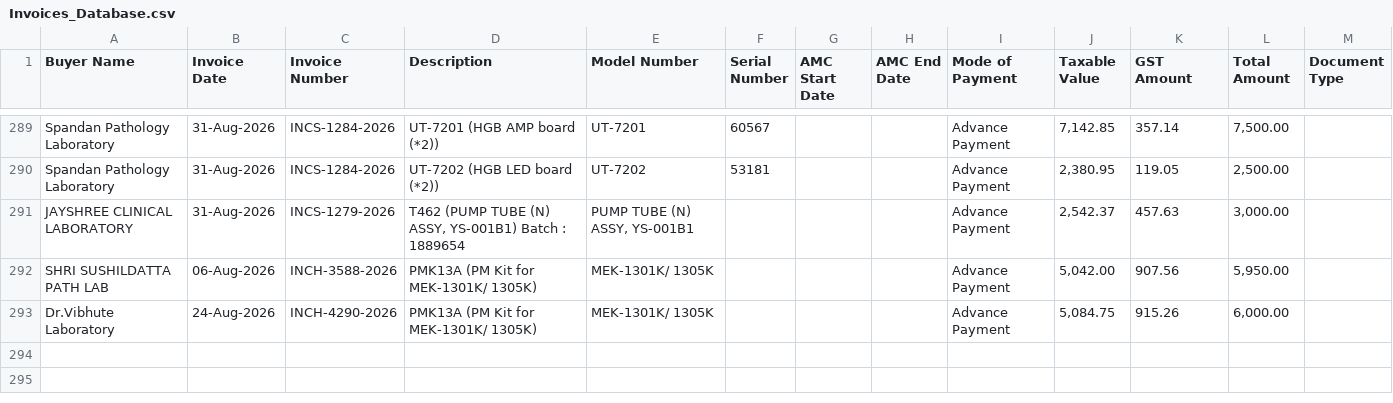
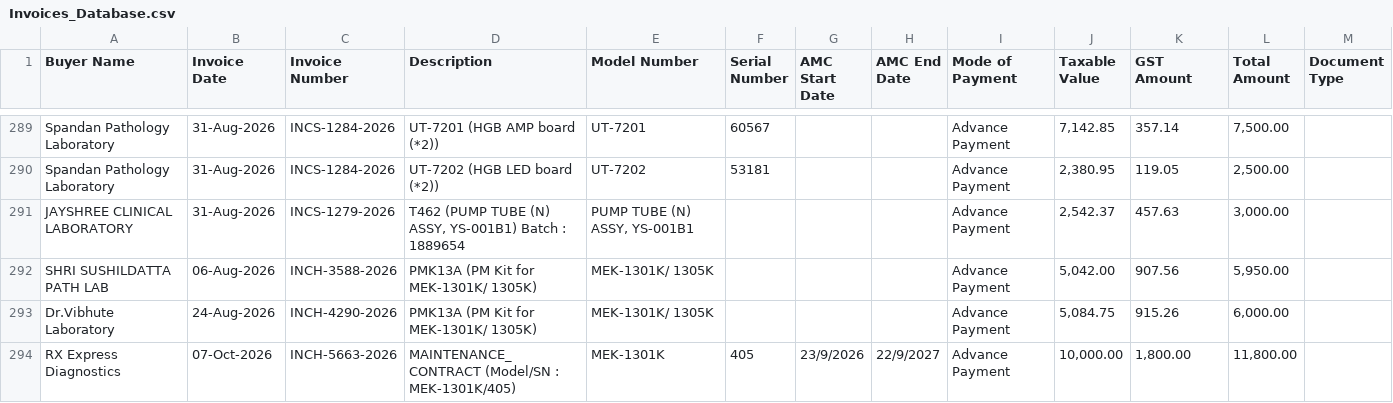
Before and after one commit to dehshat/invoice-tracker, a CSV file: Invoices_Database.csv, drawn as a sheet; only a part is shown, gaps mark what is left out.

Commit message:
Append new invoice data

```diff
--- a/Invoices_Database.csv
+++ b/Invoices_Database.csv
@@ -293 +293,2 @@
 "Dr.Vibhute Laboratory","24-Aug-2026","INCH-4290-2026","PMK13A (PM Kit for MEK-1301K/ 1305K)","MEK-1301K/ 1305K","","","","Advance Payment","5,084.75","915.26","6,000.00",""
+"RX Express Diagnostics","07-Oct-2026","INCH-5663-2026","MAINTENANCE_CONTRACT (Model/SN : MEK-1301K/405)","MEK-1301K","405","23/9/2026","22/9/2027","Advance Payment","10,000.00","1,800.00","11,800.00",""
```
